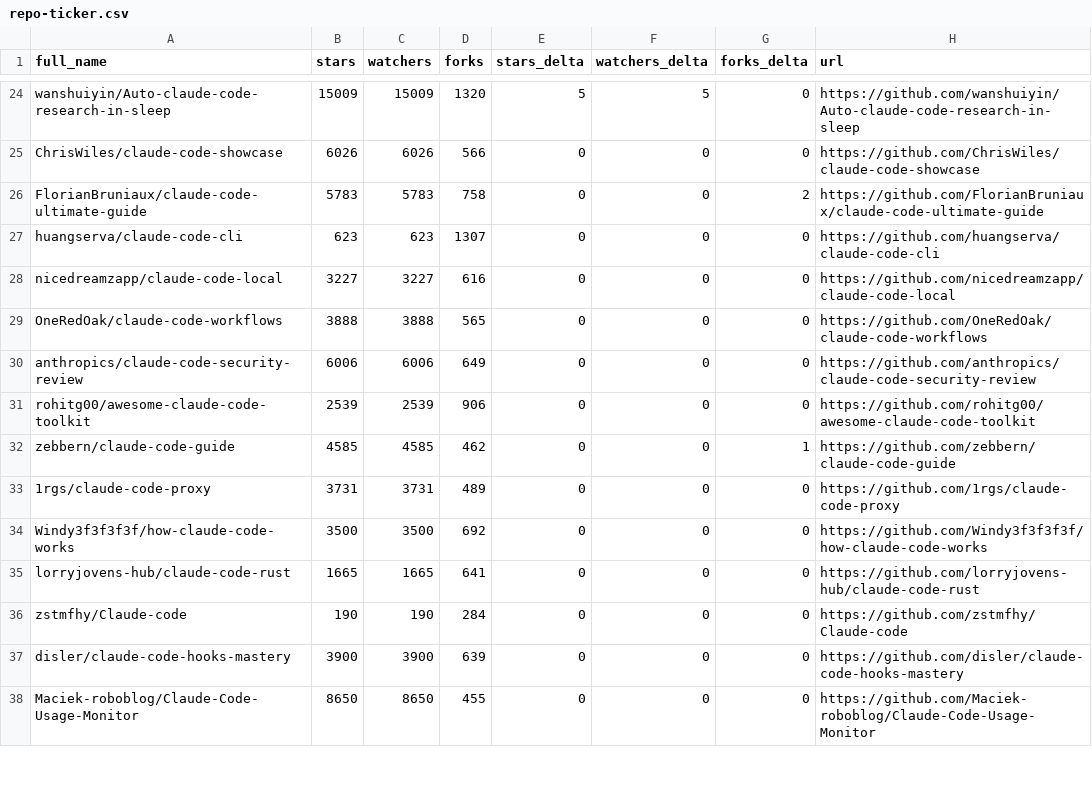
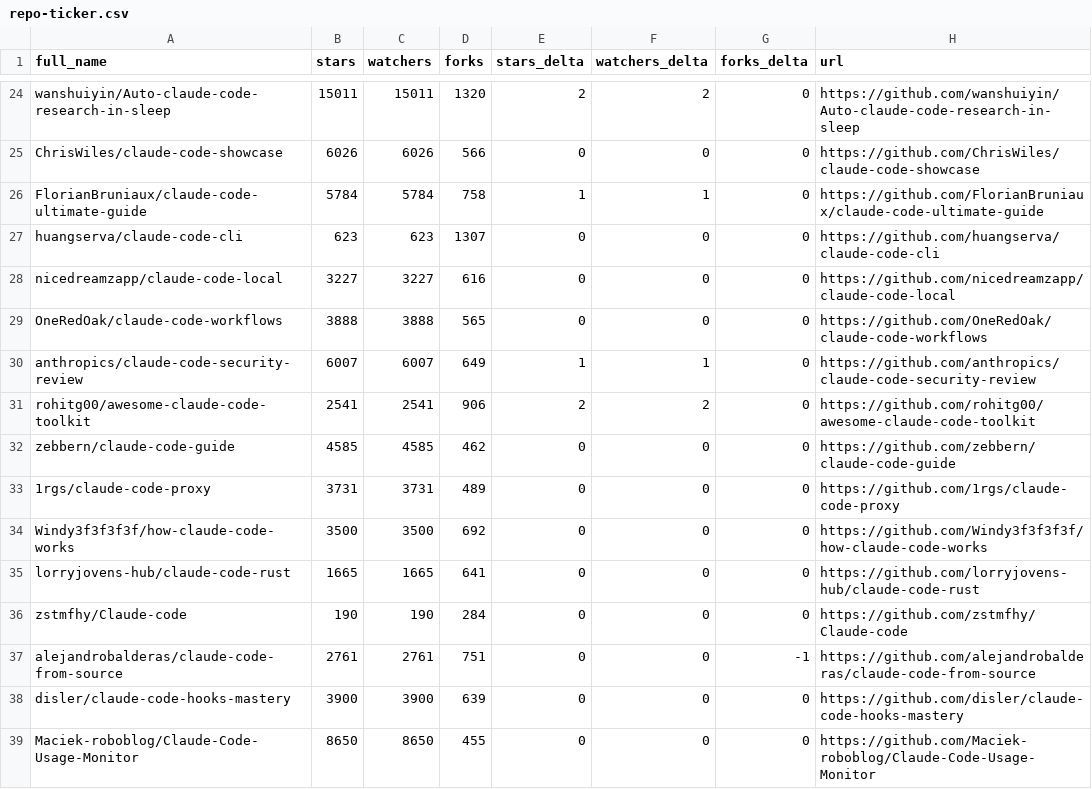
Before and after one commit to XiehangX/awesome-claude-code, a CSV file: data/repo-ticker.csv, drawn as a sheet; only a part is shown, gaps mark what is left out; the diff covers the shown part only; the diff names each change by its address in the sheet, - before the commit and + after, or states it on an @@ line.

```diff
--- a/data/repo-ticker.csv
+++ b/data/repo-ticker.csv
-B24 (stars): 15009
+B24 (stars): 15011
-C24 (watchers): 15009
+C24 (watchers): 15011
-E24 (stars_delta): 5
+E24 (stars_delta): 2
-F24 (watchers_delta): 5
+F24 (watchers_delta): 2
-B26 (stars): 5783
+B26 (stars): 5784
-C26 (watchers): 5783
+C26 (watchers): 5784
-E26 (stars_delta): 0
+E26 (stars_delta): 1
-F26 (watchers_delta): 0
+F26 (watchers_delta): 1
-G26 (forks_delta): 2
+G26 (forks_delta): 0
-B30 (stars): 6006
+B30 (stars): 6007
-C30 (watchers): 6006
+C30 (watchers): 6007
-E30 (stars_delta): 0
+E30 (stars_delta): 1
-F30 (watchers_delta): 0
+F30 (watchers_delta): 1
-B31 (stars): 2539
+B31 (stars): 2541
-C31 (watchers): 2539
+C31 (watchers): 2541
-E31 (stars_delta): 0
+E31 (stars_delta): 2
-F31 (watchers_delta): 0
+F31 (watchers_delta): 2
-G32 (forks_delta): 1
+G32 (forks_delta): 0
+row 37: alejandrobalderas/claude-code-from-source | 2761 | 2761 | 751 | 0 | 0 | -1 | https://github.com/alejandrobalderas/claude-code-from-source
```
Also changed, not shown: 3 added rows, 4 removed rows and 93 edited cells elsewhere in this file, 2 other files.
